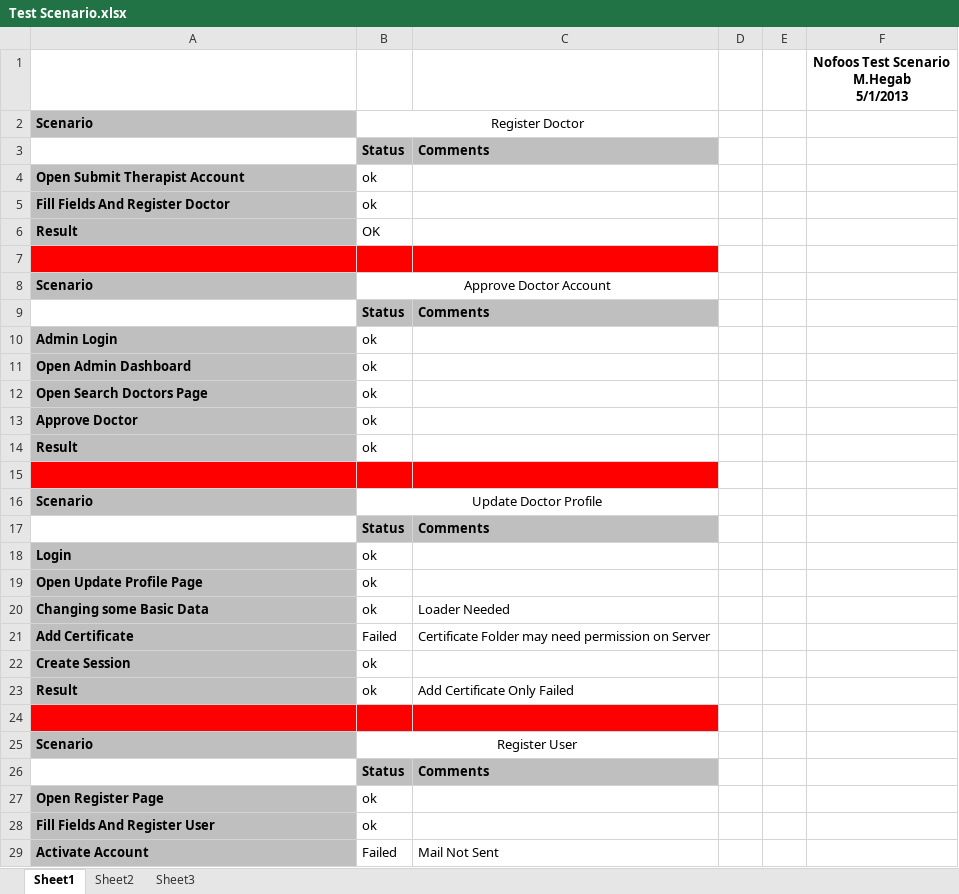
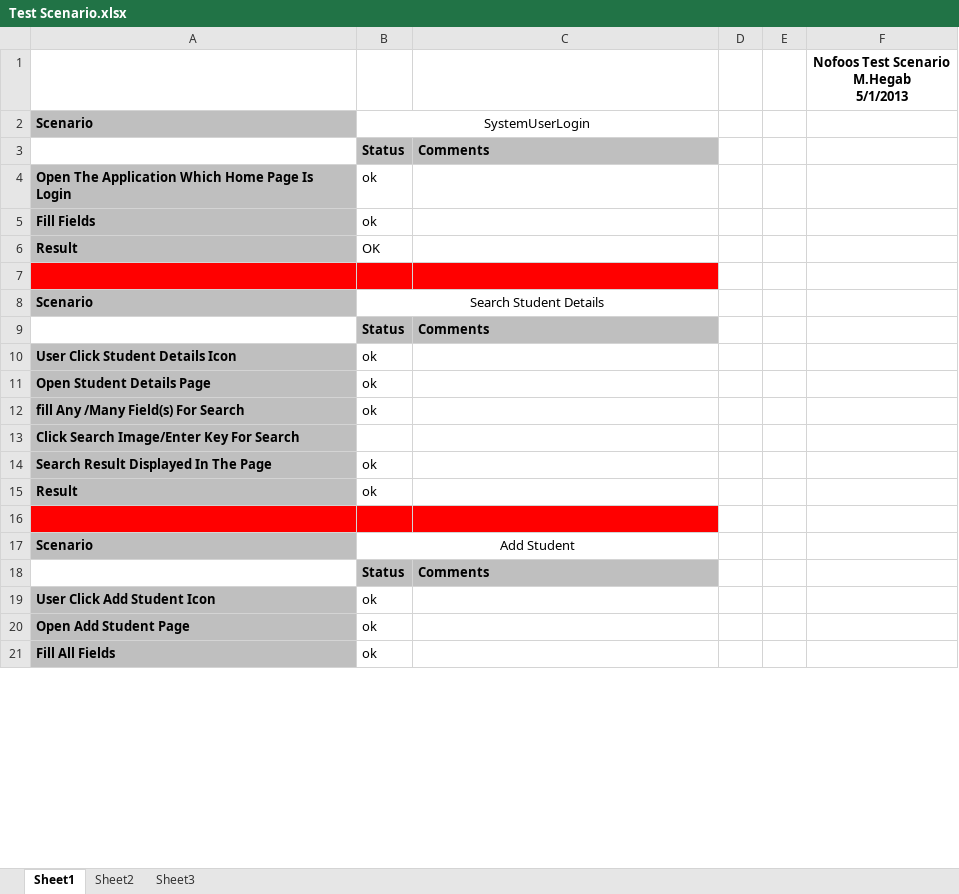
Before and after one commit to Delta-Code-Organization/IVR, an Excel workbook: Docs/Test Scenario.xlsx, sheet Sheet1, drawn as a sheet; only a part is shown; values as stored, in another font and other column widths than the file's, no borders; removed rows and columns are numbered as before the commit, all else as after; the diff covers the shown part only; the diff names each change by its address in the sheet, - before the commit and + after, or states it on an @@ line.

```diff
--- a/Docs/Test Scenario.xlsx (sheet Sheet1)
+++ b/Docs/Test Scenario.xlsx (sheet Sheet1)
-B2: Register Doctor
+B2: SystemUserLogin
-A4: Open Submit Therapist Account
+A4: Open The Application Which Home Page Is Login
-A5: Fill Fields And Register Doctor
+A5: Fill Fields
-B8: Approve Doctor Account
+B8: Search Student Details
-A10: Admin Login
+A10: User Click Student Details Icon
-A11: Open Admin Dashboard
+A11: Open Student Details Page
+row 12: fill Any /Many Field(s) For Search | ok
+row 13: Click Search Image/Enter Key For Search
-A14: Open Search Doctors Page
+A14: Search Result Displayed In The Page
-row 13: Approve Doctor | ok
-B17: Update Doctor Profile
+B17: Add Student
-row 18: Login | ok
-row 19: Open Update Profile Page | ok
-row 20: Changing some Basic Data | ok | Loader Needed
-row 21: Add Certificate | Failed | Certificate Folder may need permission on Server
-A19: Create Session
+A19: User Click Add Student Icon
-row 23: Result | ok | Add Certificate Only Failed
-row 24: (empty)
-row 25: Scenario | Register User
@@ row 26 moved to row 35: Status @@
-A20: Open Register Page
+A20: Open Add Student Page
-A21: Fill Fields And Register User
+A21: Fill All Fields
-row 29: Activate Account | Failed | Mail Not Sent
```
Also changed, not shown: 8 added rows, 63 removed rows and 34 edited cells elsewhere in this sheet, Docs/Business Unit Test.xlsx, Docs/Integration Test.xlsx, 11 other files.
